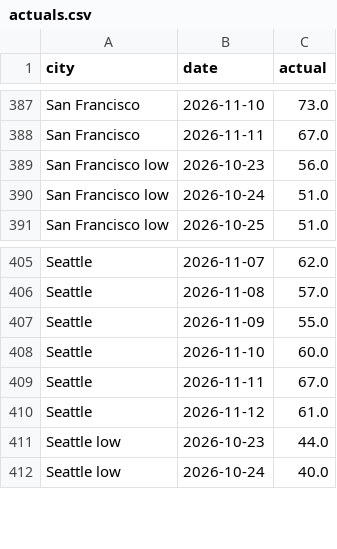
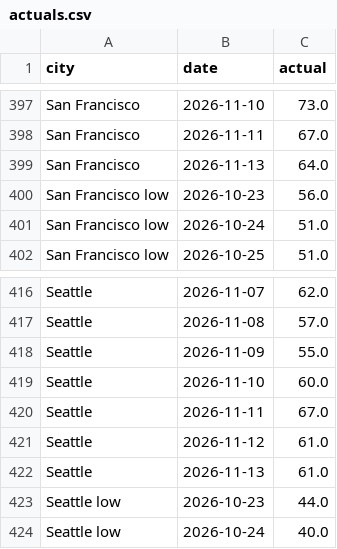
Before and after one commit to kieroncg44/weather-bot, a CSV file: actuals.csv, drawn as a sheet; only a part is shown, gaps mark what is left out; the diff covers the shown part only; the diff names each change by its address in the sheet, - before the commit and + after, or states it on an @@ line.

```diff
--- a/actuals.csv
+++ b/actuals.csv
+row 399: San Francisco | 2026-11-13 | 64.0
+row 422: Seattle | 2026-11-13 | 61.0
```
Also changed, not shown: 10 added rows elsewhere in this file, forecasts.csv, paper_trades.csv, 5 other files.
